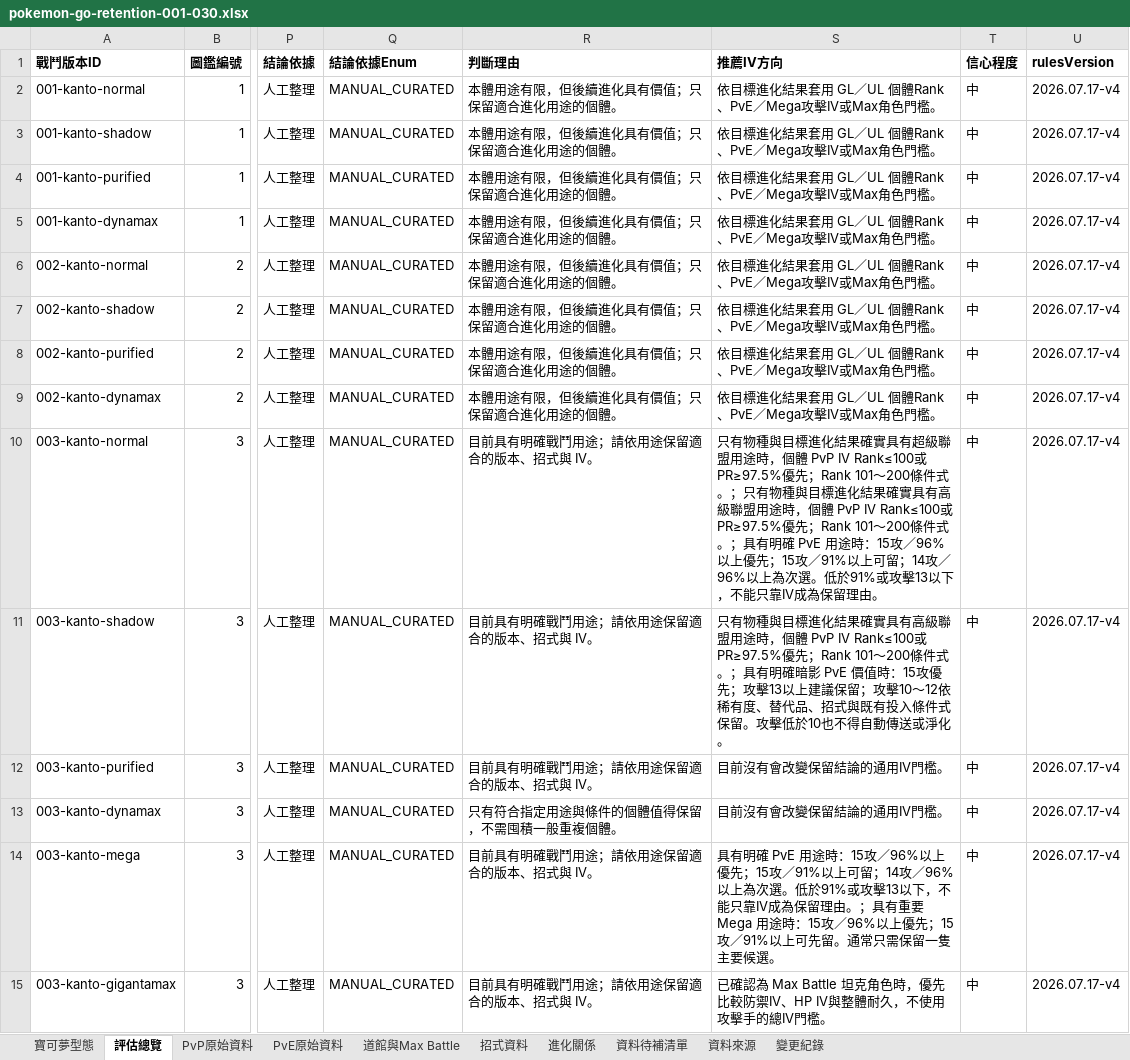
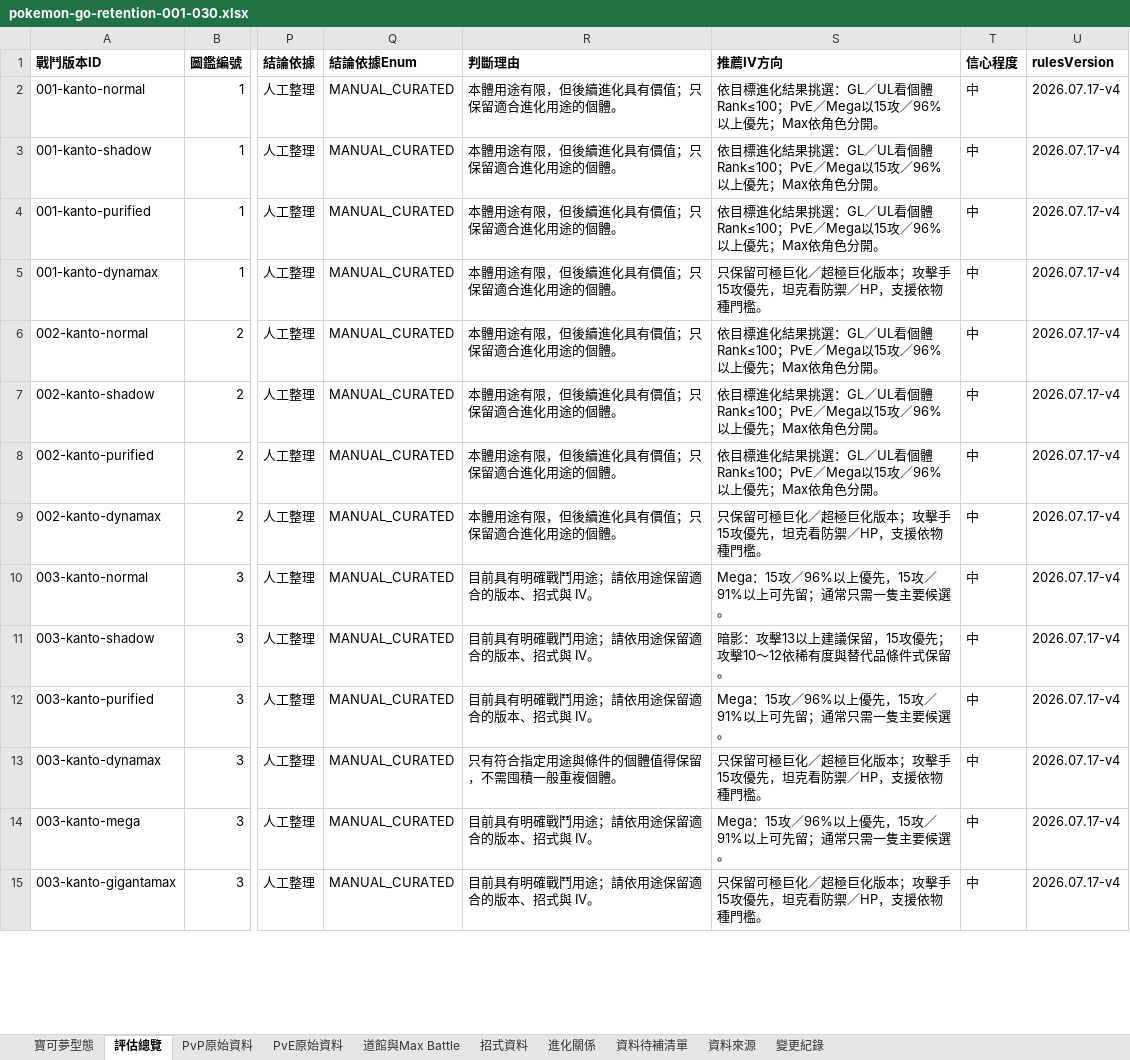
Before and after one commit to XiangWang2000/pokemon-go-retention-guide, an Excel workbook: public/exports/pokemon-go-retention-001-030.xlsx, sheet 評估總覽, drawn as a sheet; only a part is shown, gaps mark what is left out; values as stored, in another font and other column widths than the file's, no borders; the diff covers the shown part only; the diff names each change by its address in the sheet, - before the commit and + after, or states it on an @@ line.

```diff
--- a/public/exports/pokemon-go-retention-001-030.xlsx (sheet 評估總覽)
+++ b/public/exports/pokemon-go-retention-001-030.xlsx (sheet 評估總覽)
-S2:S4 (推薦IV方向): …進化結果套用 GL／UL 個體Rank、PvE／Mega攻擊IV或Max角色門檻。
+S2:S4 (推薦IV方向): …進化結果挑選：GL／UL看個體Rank≤100；PvE／Mega以15攻／96%以上優先；Max依角色分開。
-S5 (推薦IV方向): 依目標進化結果套用 GL／UL 個體Rank、PvE／Mega攻擊IV或Max角色門檻。
+S5 (推薦IV方向): 只保留可極巨化／超極巨化版本；攻擊手15攻優先，坦克看防禦／HP，支援依物種門檻。
-S6:S8 (推薦IV方向): …進化結果套用 GL／UL 個體Rank、PvE／Mega攻擊IV或Max角色門檻。
+S6:S8 (推薦IV方向): …進化結果挑選：GL／UL看個體Rank≤100；PvE／Mega以15攻／96%以上優先；Max依角色分開。
-S9 (推薦IV方向): 依目標進化結果套用 GL／UL 個體Rank、PvE／Mega攻擊IV或Max角色門檻。
+S9 (推薦IV方向): 只保留可極巨化／超極巨化版本；攻擊手15攻優先，坦克看防禦／HP，支援依物種門檻。
-S10 (推薦IV方向): 只有物種與目標進化結果確實具有超級聯盟用途時，個體 PvP IV Rank≤100或PR≥97.5%優先；Rank 101～200條件式。；只有物種與目標進化結果確實具有高級聯盟用途時，個體 PvP IV Rank≤100或PR≥97.5%優先；Rank 101～200條件式。；具有明確 PvE 用途時：15攻／96%以上優先；15攻／91%以上可留；14攻／96%以上為次選。低於91%或攻擊13以下，不能只靠IV成為保留理由。
+S10 (推薦IV方向): Mega：15攻／96%以上優先，15攻／91%以上可先留；通常只需一隻主要候選。
-S11 (推薦IV方向): 只有物種與目標進化結果確實具有高級聯盟用途時，個體 PvP IV Rank≤100或PR≥97.5%優先；Rank 101～200條件式。；具有明確暗影 PvE 價值時：15攻優先；攻擊13以上建議保留；攻擊10～12依稀有度、替代品、招式與既有投入條件式保留。攻擊低於10也不得自動傳送或淨化。
+S11 (推薦IV方向): 暗影：攻擊13以上建議保留，15攻優先；攻擊10～12依稀有度與替代品條件式保留。
-S12 (推薦IV方向): 目前沒有會改變保留結論的通用IV門檻。
+S12 (推薦IV方向): Mega：15攻／96%以上優先，15攻／91%以上可先留；通常只需一隻主要候選。
-S13 (推薦IV方向): 目前沒有會改變保留結論的通用IV門檻。
+S13 (推薦IV方向): 只保留可極巨化／超極巨化版本；攻擊手15攻優先，坦克看防禦／HP，支援依物種門檻。
-S14 (推薦IV方向): 具有明確 PvE 用途時：15攻／96%以上優先；15攻／91%以上可留；14攻／96%以上為次選。低於91%或攻擊13以下，不能只靠IV成為保留理由。；具有重要 Mega 用途時：15攻／96%以上優先；15攻／91%以上可先留。通常只需保留一隻主要…
+S14 (推薦IV方向): Mega：15攻／96%以上優先，15攻／91%以上可先留；通常只需一隻主要…
-S15 (推薦IV方向): 已確認為 Max Battle 坦克角色時，優先比較防禦IV、HP IV與整體耐久，不使用攻擊手的總IV門檻。
+S15 (推薦IV方向): 只保留可極巨化／超極巨化版本；攻擊手15攻優先，坦克看防禦／HP，支援依物種門檻。
```
Also changed, not shown: 146 edited cells elsewhere in this sheet, sheet 資料待補清單, sheet 變更紀錄, sheet 道館與Max Battle, sheet 寶可夢型態, 16 other files.
